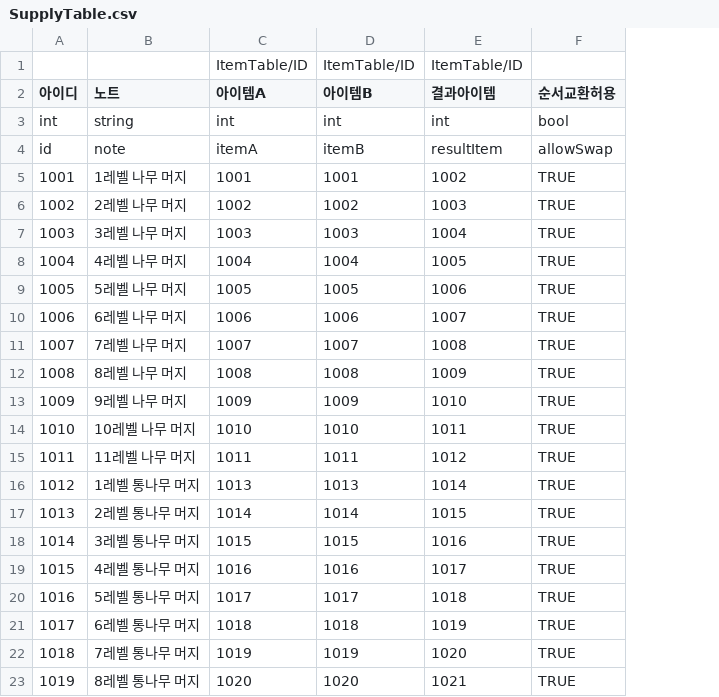
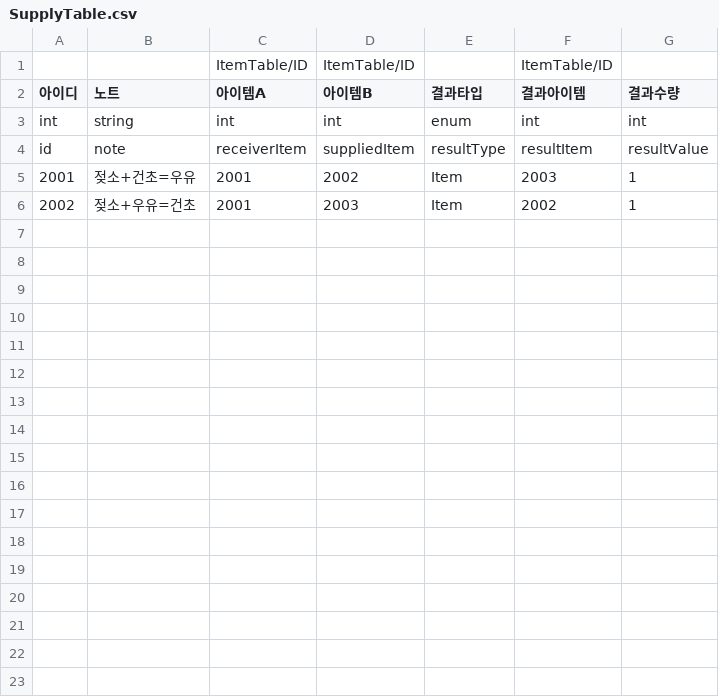
Before and after one commit to illwsion/MergeIsland, a CSV file: Assets/Resources/SupplyTable.csv, drawn as a sheet; removed rows and columns are numbered as before the commit, all else as after; the diff names each change by its address in the sheet, - before the commit and + after, or states it on an @@ line.

```diff
--- a/Assets/Resources/SupplyTable.csv
+++ b/Assets/Resources/SupplyTable.csv
+column E (결과타입), rows 3-4: enum | resultType
-column F (순서교환허용), rows 3-4: bool | allowSwap
+column G (결과수량), rows 3-4: int | resultValue
-C4 (아이템A): itemA
+C4 (아이템A): receiverItem
-D4 (아이템B): itemB
+D4 (아이템B): suppliedItem
-row 5: 1001 | 1레벨 나무 머지 | 1001 | 1001 | 1002 | TRUE
-row 6: 1002 | 2레벨 나무 머지 | 1002 | 1002 | 1003 | TRUE
-row 7: 1003 | 3레벨 나무 머지 | 1003 | 1003 | 1004 | TRUE
-row 8: 1004 | 4레벨 나무 머지 | 1004 | 1004 | 1005 | TRUE
-row 9: 1005 | 5레벨 나무 머지 | 1005 | 1005 | 1006 | TRUE
-row 10: 1006 | 6레벨 나무 머지 | 1006 | 1006 | 1007 | TRUE
-row 11: 1007 | 7레벨 나무 머지 | 1007 | 1007 | 1008 | TRUE
-row 12: 1008 | 8레벨 나무 머지 | 1008 | 1008 | 1009 | TRUE
-row 13: 1009 | 9레벨 나무 머지 | 1009 | 1009 | 1010 | TRUE
-row 14: 1010 | 10레벨 나무 머지 | 1010 | 1010 | 1011 | TRUE
-row 15: 1011 | 11레벨 나무 머지 | 1011 | 1011 | 1012 | TRUE
-row 16: 1012 | 1레벨 통나무 머지 | 1013 | 1013 | 1014 | TRUE
-row 17: 1013 | 2레벨 통나무 머지 | 1014 | 1014 | 1015 | TRUE
-row 18: 1014 | 3레벨 통나무 머지 | 1015 | 1015 | 1016 | TRUE
-row 19: 1015 | 4레벨 통나무 머지 | 1016 | 1016 | 1017 | TRUE
-row 20: 1016 | 5레벨 통나무 머지 | 1017 | 1017 | 1018 | TRUE
-row 21: 1017 | 6레벨 통나무 머지 | 1018 | 1018 | 1019 | TRUE
-row 22: 1018 | 7레벨 통나무 머지 | 1019 | 1019 | 1020 | TRUE
-row 23: 1019 | 8레벨 통나무 머지 | 1020 | 1020 | 1021 | TRUE
+row 5: 2001 | 젖소+건초=우유 | 2001 | 2002 | Item | 2003 | 1
+row 6: 2002 | 젖소+우유=건초 | 2001 | 2003 | Item | 2002 | 1
```
Also changed, not shown: Assets/Resources/ItemTable.csv, Assets/Resources/StringTable.csv, 24 other files.
